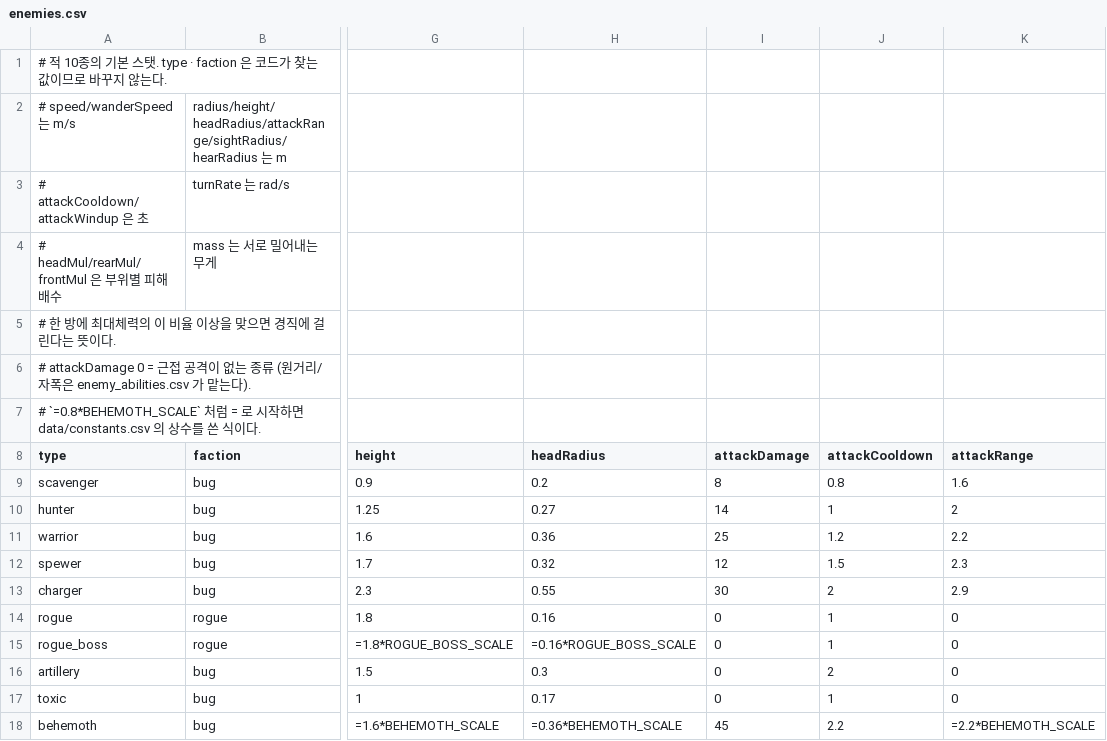
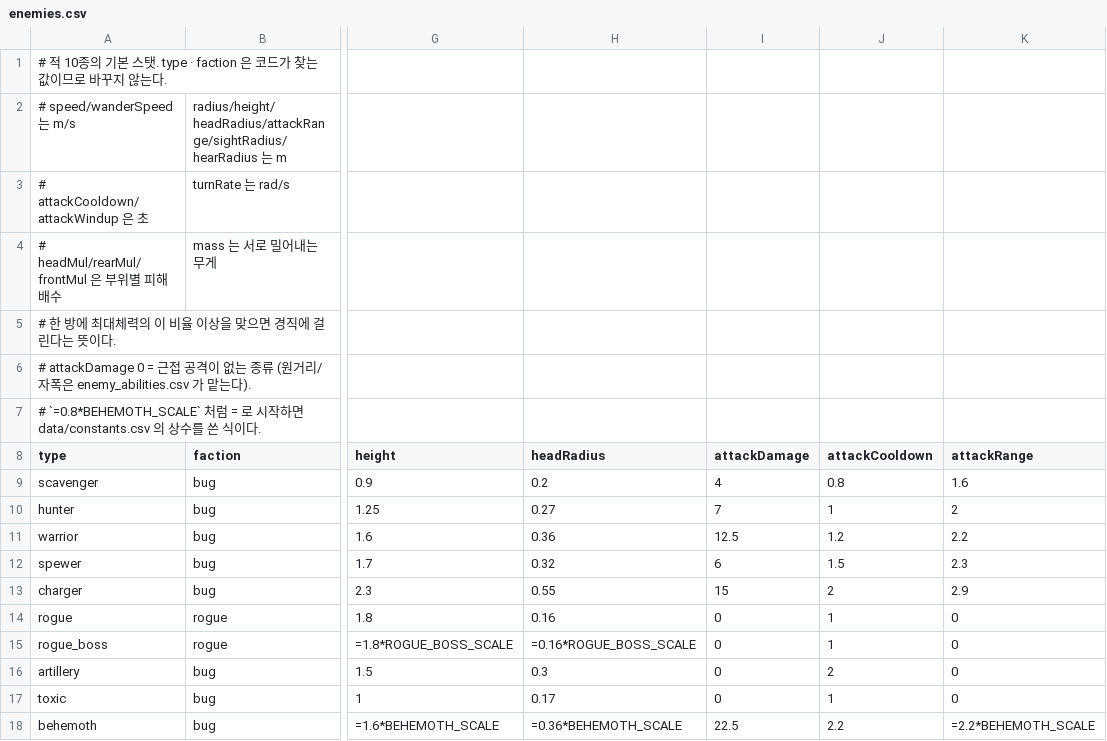
Before and after one commit to toniqat/Scavanger, a CSV file: data/enemies.csv, drawn as a sheet; only a part is shown, gaps mark what is left out; the diff names each change by its address in the sheet, - before the commit and + after, or states it on an @@ line.

```diff
--- a/data/enemies.csv
+++ b/data/enemies.csv
-I9 (attackDamage): 8
+I9 (attackDamage): 4
-I10 (attackDamage): 14
+I10 (attackDamage): 7
-I11 (attackDamage): 25
+I11 (attackDamage): 12.5
-I12 (attackDamage): 12
+I12 (attackDamage): 6
-I13 (attackDamage): 30
+I13 (attackDamage): 15
-I18 (attackDamage): 45
+I18 (attackDamage): 22.5
```
Also changed, not shown: data/constants.csv, 31 other files.
